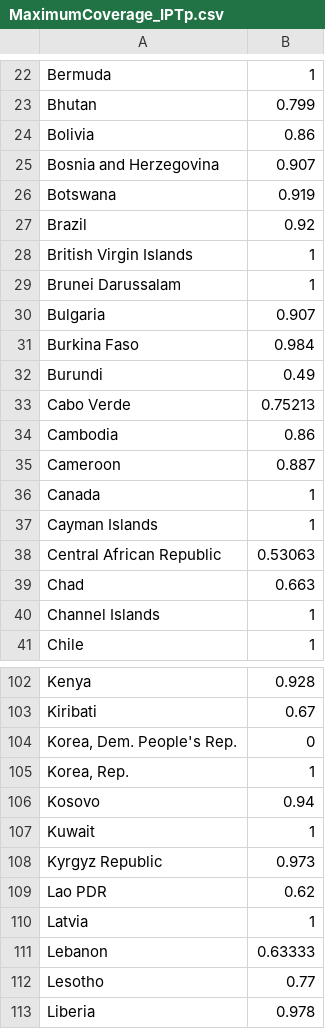
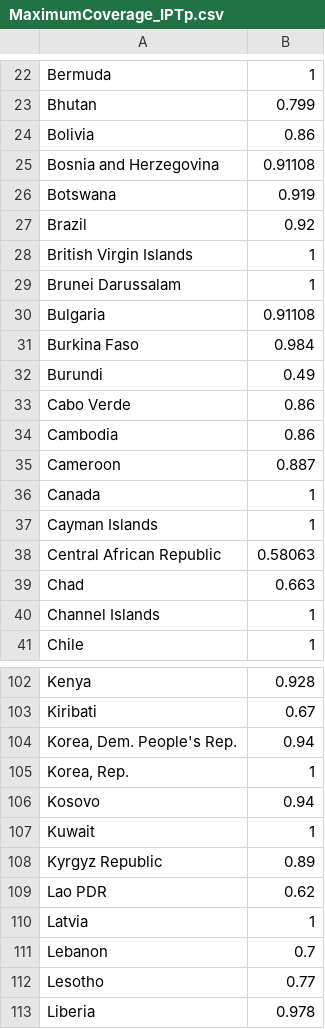
Before and after one commit to robinblythe/Lancet_anaemia, a CSV file: Data/Coverage_data/MaximumCoverage_IPTp.csv, drawn as a sheet; only a part is shown, gaps mark what is left out; the diff covers the shown part only.

```diff
--- a/Data/Coverage_data/MaximumCoverage_IPTp.csv
+++ b/Data/Coverage_data/MaximumCoverage_IPTp.csv
@@ -24,3 +24,3 @@ Bhutan,0.799
 Bolivia,0.86
-Bosnia and Herzegovina,0.907
+Bosnia and Herzegovina,0.91108
 Botswana,0.919
@@ -29,6 +29,6 @@ British Virgin Islands,1
 Brunei Darussalam,1
-Bulgaria,0.907
+Bulgaria,0.91108
 Burkina Faso,0.984
 Burundi,0.49
-Cabo Verde,0.75213
+Cabo Verde,0.86
 Cambodia,0.86
@@ -37,3 +37,3 @@ Canada,1
 Cayman Islands,1
-Central African Republic,0.53063
+Central African Republic,0.58063
 Chad,0.663
@@ -103,3 +103,3 @@ Kenya,0.928
 Kiribati,0.67
-"Korea, Dem. People's Rep.",0
+"Korea, Dem. People's Rep.",0.94
 "Korea, Rep.",1
@@ -107,6 +107,6 @@ Kosovo,0.94
 Kuwait,1
-Kyrgyz Republic,0.973
+Kyrgyz Republic,0.89
 Lao PDR,0.62
 Latvia,1
-Lebanon,0.63333
+Lebanon,0.7
 Lesotho,0.77
```
Also changed, not shown: 16 edited cells elsewhere in this file, Data/Coverage_data/CurrentCoverage_WRAIron.csv, Data/Coverage_data/MaximumCoverage_AntenatalIron.csv, 19 other files.
